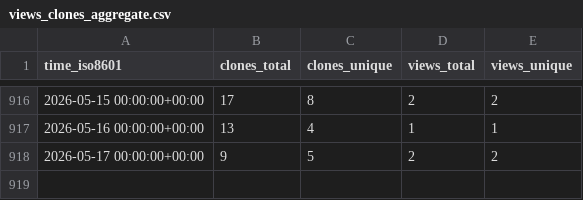
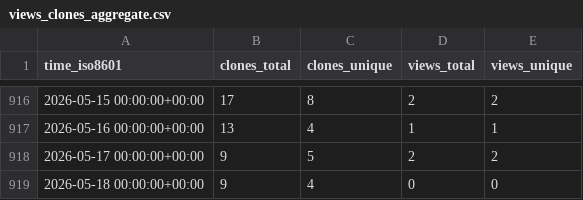
Before and after one commit to pbs-assess/pacea, a CSV file: pbs-assess/pacea/ghrs-data/views_clones_aggregate.csv, drawn as a sheet; only a part is shown, gaps mark what is left out.

```diff
--- a/pbs-assess/pacea/ghrs-data/views_clones_aggregate.csv
+++ b/pbs-assess/pacea/ghrs-data/views_clones_aggregate.csv
@@ -918 +918,2 @@ time_iso8601,clones_total,clones_unique,views_total,views_unique
 2026-05-17 00:00:00+00:00,9,5,2,2
+2026-05-18 00:00:00+00:00,9,4,0,0
```
Also changed, not shown: 1 other file.
